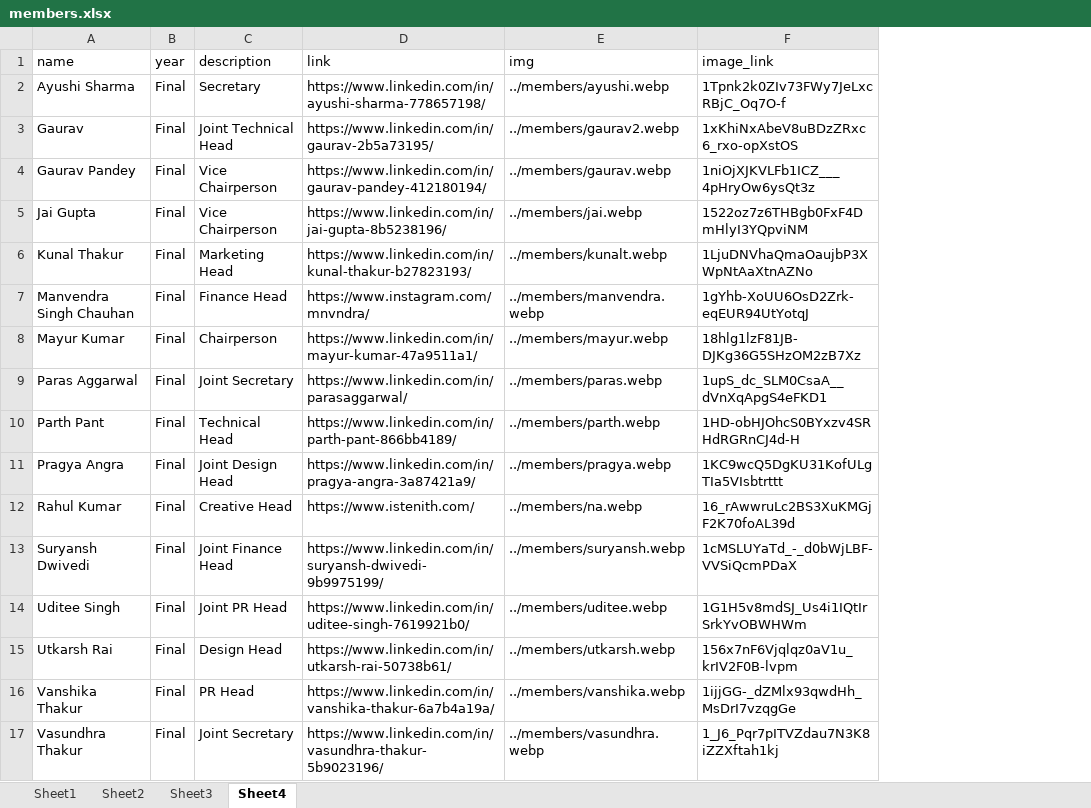
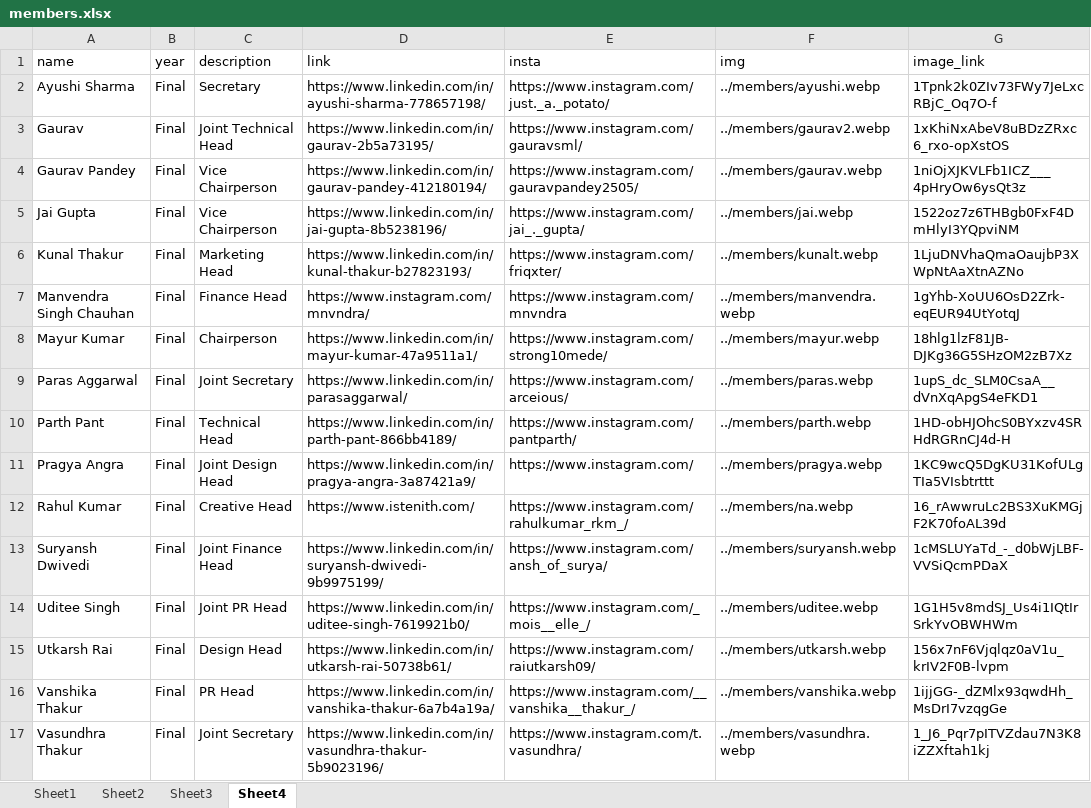
Before and after one commit to istenith/istenith.github.io, an Excel workbook: content/sheets/members.xlsx, sheet Sheet4, drawn as a sheet; only a part is shown; values as stored, in another font and other column widths than the file's, no borders; the diff names each change by its address in the sheet, - before the commit and + after, or states it on an @@ line.

Commit message:
Sheets updated for instagram of members
Signed-off-by: Swastik Sharma <swastkk@gmail.com>

```diff
--- a/content/sheets/members.xlsx (sheet Sheet4)
+++ b/content/sheets/members.xlsx (sheet Sheet4)
+column E (insta), rows 2-17: https://www.instagram.com/just._a._potato/ | https://www.instagram.com/gauravsml/ | https://www.instagram.com/gauravpandey2505/ | https://www.instagram.com/jai_._gupta/ | https://www.instagram.com/friqxter/ | https://www.instagram.com/mnvndra | https://www.instagram.com/strong10mede/ | https://www.instagram.com/arceious/ | https://www.instagram.com/pantparth/ | https://www.instagram.com/ | https://www.instagram.com/rahulkumar_rkm_/ | https://www.instagram.com/ansh_of_surya/ | https://www.instagram.com/_mois__elle_/ | https://www.instagram.com/raiutkarsh09/ | https://www.instagram.com/__vanshika__thakur_/ | https://www.instagram.com/t.vasundhra/
```
Also changed, not shown: sheet Sheet3, sheet Sheet2, sheet Sheet1.
